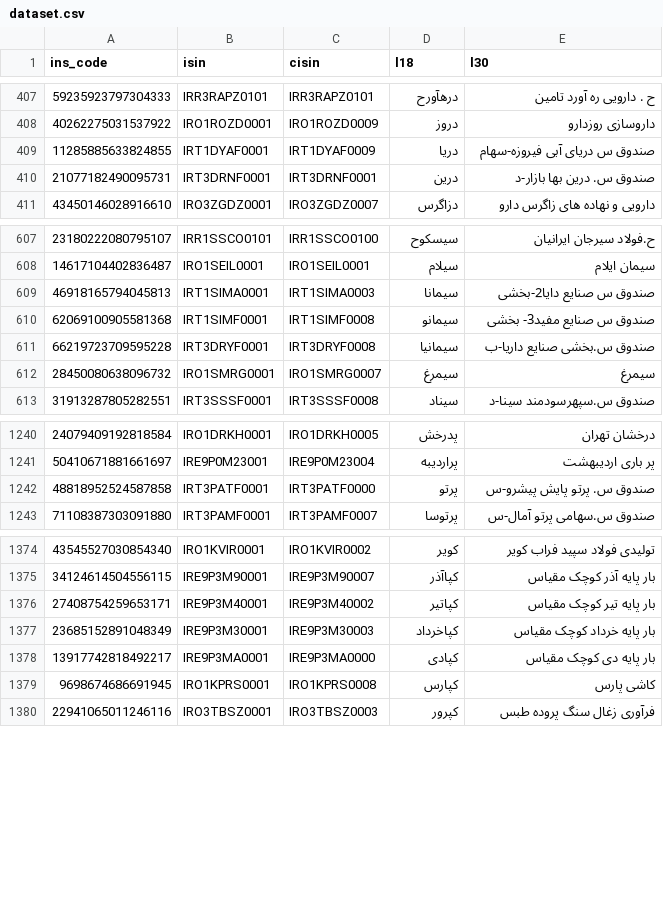
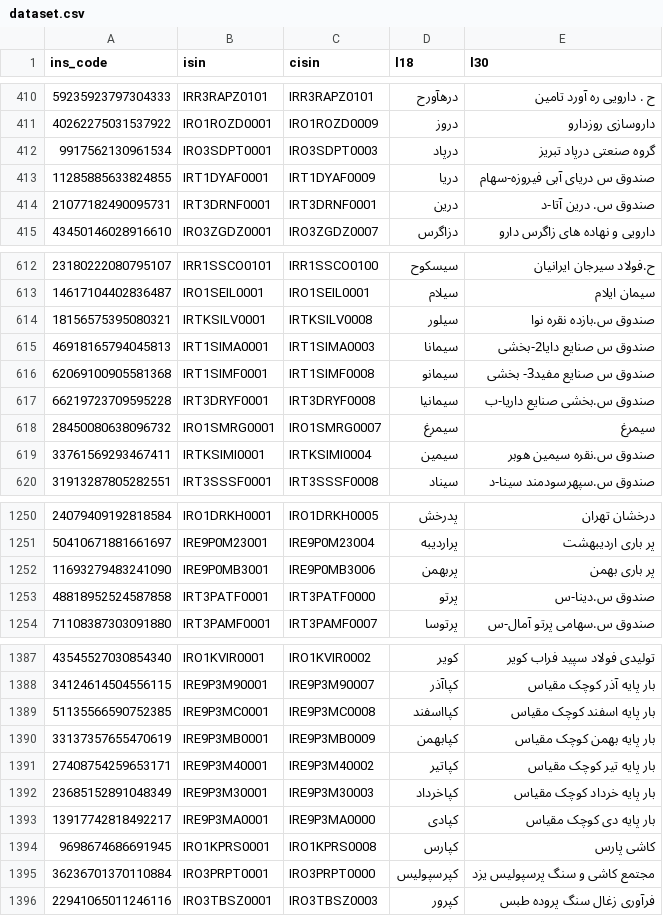
Before and after one commit to 5j9/tsetmc, a CSV file: tsetmc/dataset/dataset.csv, drawn as a sheet; only a part is shown, gaps mark what is left out; the diff covers the shown part only.

Commit message:
update dataset

```diff
--- a/tsetmc/dataset/dataset.csv
+++ b/tsetmc/dataset/dataset.csv
@@ -408,4 +411,5 @@
 40262275031537922,IRO1ROZD0001,IRO1ROZD0009,دروز,داروسازی‌ روزدارو
+9917562130961534,IRO3SDPT0001,IRO3SDPT0003,درپاد,گروه صنعتی درپاد تبریز
 11285885633824855,IRT1DYAF0001,IRT1DYAF0009,دریا,صندوق س دریای آبی فیروزه-سهام
-21077182490095731,IRT3DRNF0001,IRT3DRNF0001,درین,صندوق س. درین بها بازار-د
+21077182490095731,IRT3DRNF0001,IRT3DRNF0001,درین,صندوق س. درین آتا-د
 43450146028916610,IRO3ZGDZ0001,IRO3ZGDZ0007,دزاگرس,دارویی و نهاده های زاگرس دارو
@@ -608,2 +613,3 @@
 14617104402836487,IRO1SEIL0001,IRO1SEIL0001,سیلام,سیمان‌ ایلام‌
+18156575395080321,IRTKSILV0001,IRTKSILV0008,سیلور,صندوق س.بازده نقره نوا
 46918165794045813,IRT1SIMA0001,IRT1SIMA0003,سیمانا,صندوق س صنایع دایا2-بخشی
@@ -612,2 +618,3 @@
 28450080638096732,IRO1SMRG0001,IRO1SMRG0007,سیمرغ,سیمرغ
+33761569293467411,IRTKSIMI0001,IRTKSIMI0004,سیمین,صندوق س.نقره سیمین هوبر
 31913287805282551,IRT3SSSF0001,IRT3SSSF0008,سیناد,صندوق س.سپهرسودمند سینا-د
@@ -1241,3 +1251,4 @@
 50410671881661697,IRE9P0M23001,IRE9P0M23004,پراردیبه,پر باری اردیبهشت
-48818952524587858,IRT3PATF0001,IRT3PATF0000,پرتو,صندوق س. پرتو پایش پیشرو-س
+11693279483241090,IRE9P0MB3001,IRE9P0MB3006,پربهمن,پر باری بهمن
+48818952524587858,IRT3PATF0001,IRT3PATF0000,پرتو,صندوق س.دینا-س
 71108387303091880,IRT3PAMF0001,IRT3PAMF0007,پرتوسا,صندوق س.سهامی پرتو آمال-س
@@ -1375,2 +1388,4 @@
 34124614504556115,IRE9P3M90001,IRE9P3M90007,کپاآذر,بار پایه آذر کوچک مقیاس
+51135566590752385,IRE9P3MC0001,IRE9P3MC0008,کپااسفند,بار پایه اسفند کوچک مقیاس
+33137357655470619,IRE9P3MB0001,IRE9P3MB0009,کپابهمن,بار پایه بهمن کوچک مقیاس
 27408754259653171,IRE9P3M40001,IRE9P3M40002,کپاتیر,بار پایه تیر کوچک مقیاس
@@ -1379,2 +1394,3 @@
 9698674686691945,IRO1KPRS0001,IRO1KPRS0008,کپارس,کاشی‌ پارس‌
+36236701370110884,IRO3PRPT0001,IRO3PRPT0000,کپرسپولیس,مجتمع کاشی و سنگ پرسپولیس یزد
 22941065011246116,IRO3TBSZ0001,IRO3TBSZ0003,کپرور,فرآوری زغال سنگ پروده طبس
```
Also changed, not shown: 10 added rows and 4 edited cells elsewhere in this file, 1 other file.
